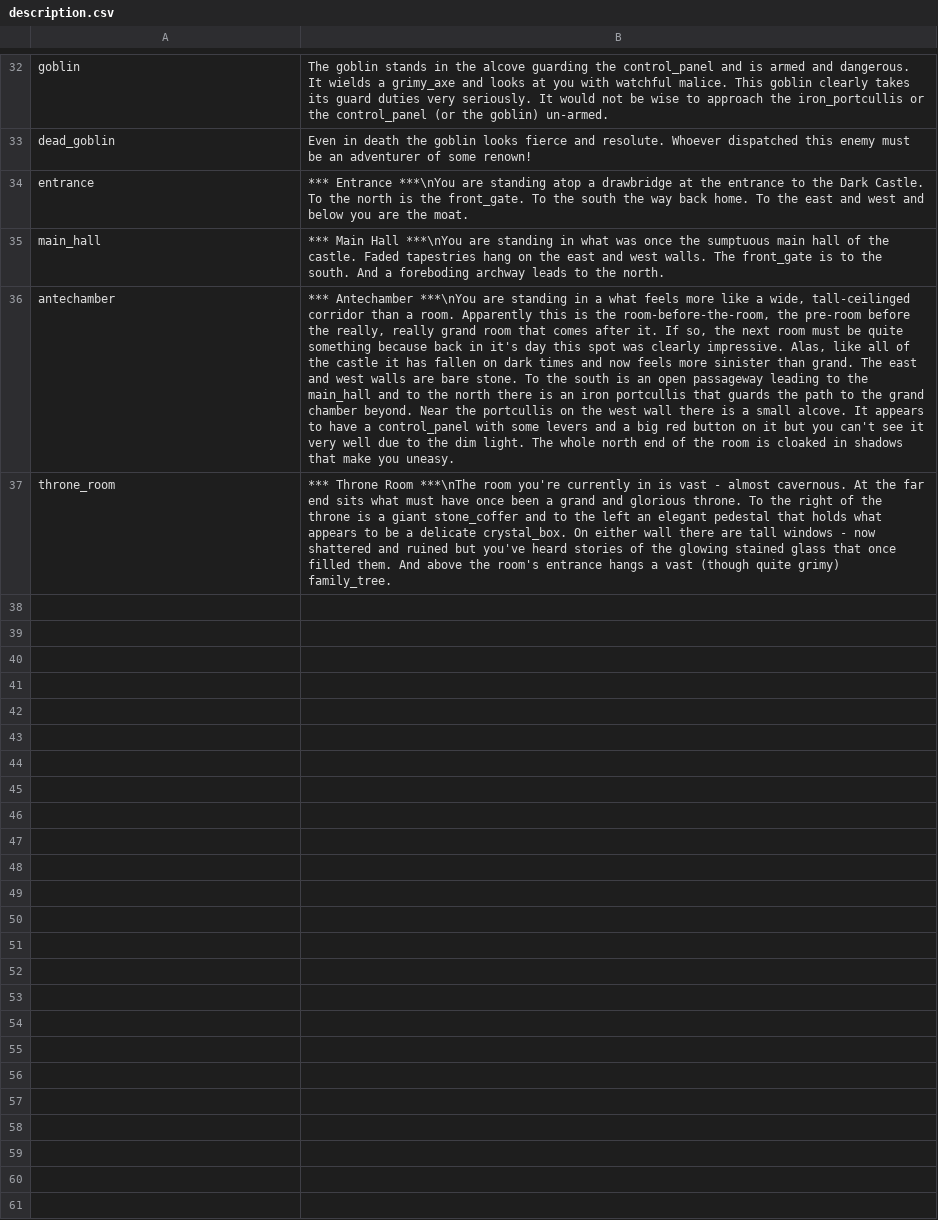
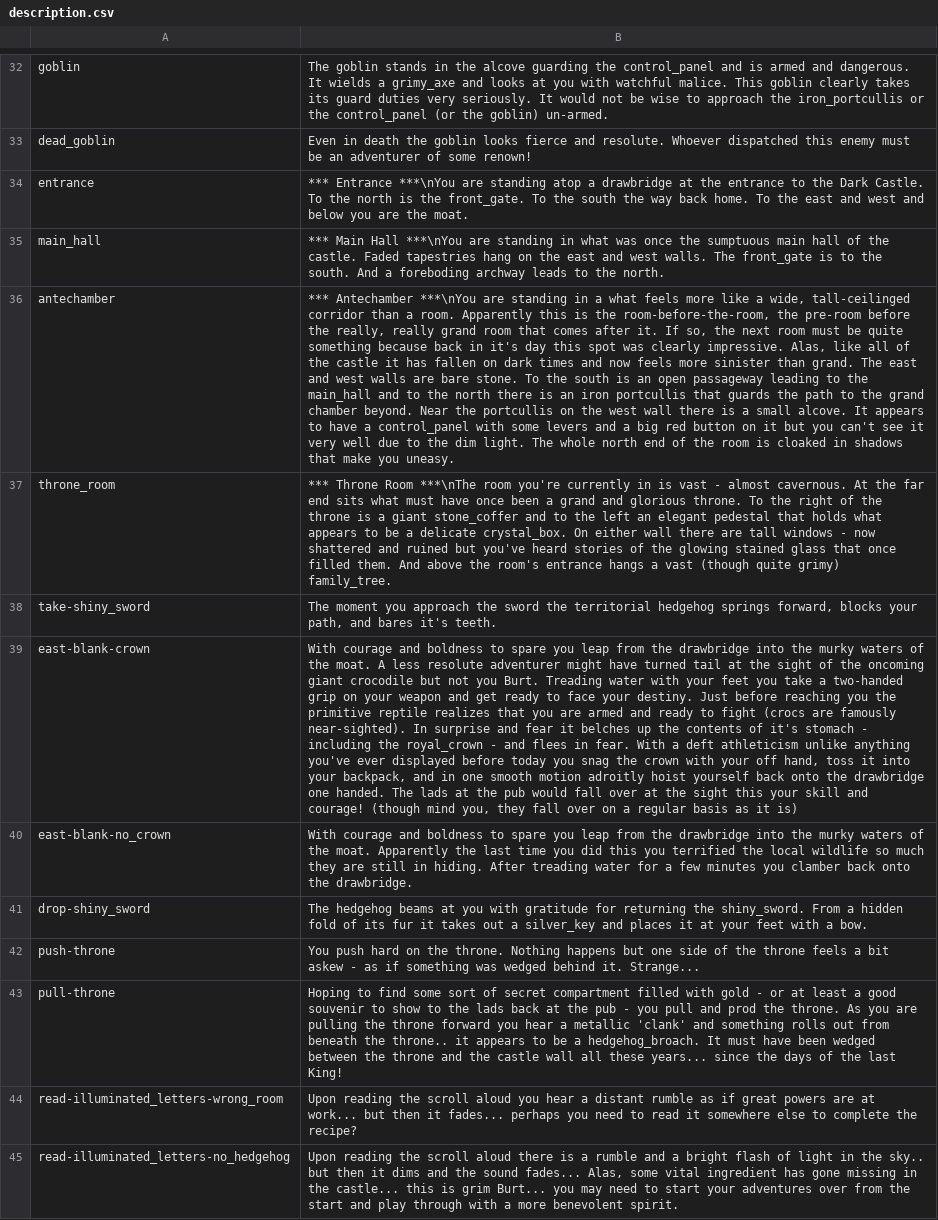
Before and after one commit to tsnellgrove/dark_castle, a CSV file: description.csv, drawn as a sheet; only a part is shown, gaps mark what is left out; the diff covers the shown part only; the diff names each change by its address in the sheet, - before the commit and + after, or states it on an @@ line.

Commit message:
triggers => description.csv

```diff
--- a/description.csv
+++ b/description.csv
+row 38: take-shiny_sword | The moment you approach the sword the territorial hedgehog springs forward, blocks your path, and bares it's teeth.
+row 39: east-blank-crown | With courage and boldness to spare you leap from the drawbridge into the murky waters of the moat. A less resolute adventurer might have turned tail at the sight of the oncoming giant crocodile but not you Burt. Treading water with your feet you take a two-handed grip on your weapon and get ready to face your destiny. Just before reaching you the primitive reptile realizes that you are armed and ready to fight (crocs are famously near-sighted). In surprise and fear it belches up the contents of it's stomach - including the royal_crown - and flees in fear. With a deft athleticism unlike anything you've ever displayed before today you snag the crown with your off hand, toss it into your backpack, and in one smooth motion adroitly hoist yourself back onto the drawbridge one handed. The lads at the pub would fall over at the sight this your skill and courage! (though mind you, they fall over on a regular basis as it is)
+row 40: east-blank-no_crown | With courage and boldness to spare you leap from the drawbridge into the murky waters of the moat. Apparently the last time you did this you terrified the local wildlife so much they are still in hiding. After treading water for a few minutes you clamber back onto the drawbridge.
+row 41: drop-shiny_sword | The hedgehog beams at you with gratitude for returning the shiny_sword. From a hidden fold of its fur it takes out a silver_key and places it at your feet with a bow.
+row 42: push-throne | You push hard on the throne. Nothing happens but one side of the throne feels a bit askew - as if something was wedged behind it. Strange...
+row 43: pull-throne | Hoping to find some sort of secret compartment filled with gold - or at least a good souvenir to show to the lads back at the pub - you pull and prod the throne. As you are pulling the throne forward you hear a metallic 'clank' and something rolls out from beneath the throne.. it appears to be a hedgehog_broach. It must have been wedged between the throne and the castle wall all these years... since the days of the last King!
+row 44: read-illuminated_letters-wrong_room | Upon reading the scroll aloud you hear a distant rumble as if great powers are at work... but then it fades... perhaps you need to read it somewhere else to complete the recipe?
+row 45: read-illuminated_letters-no_hedgehog | Upon reading the scroll aloud there is a rumble and a bright flash of light in the sky.. but then it dims and the sound fades... Alas, some vital ingredient has gone missing in the castle... this is grim Burt... you may need to start your adventures over from the start and play through with a more benevolent spirit.
```
Also changed, not shown: 7 added rows elsewhere in this file, 2 other files.
